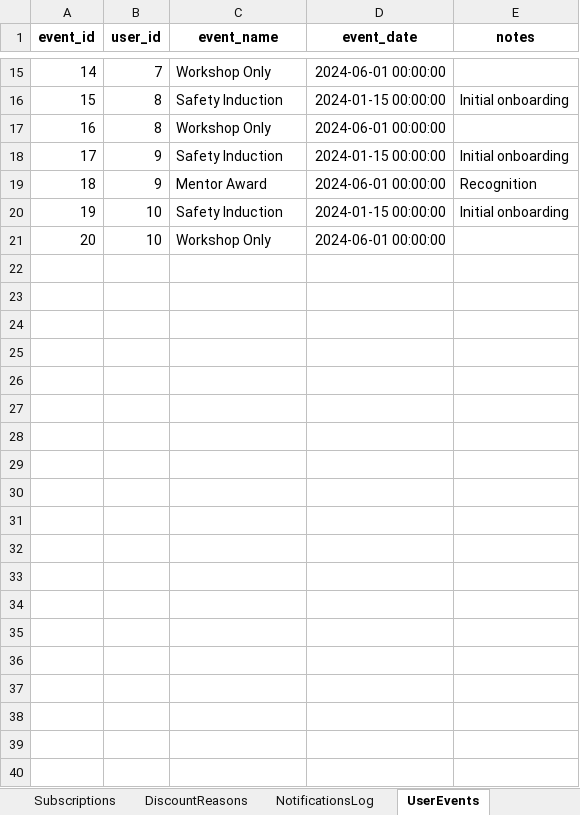
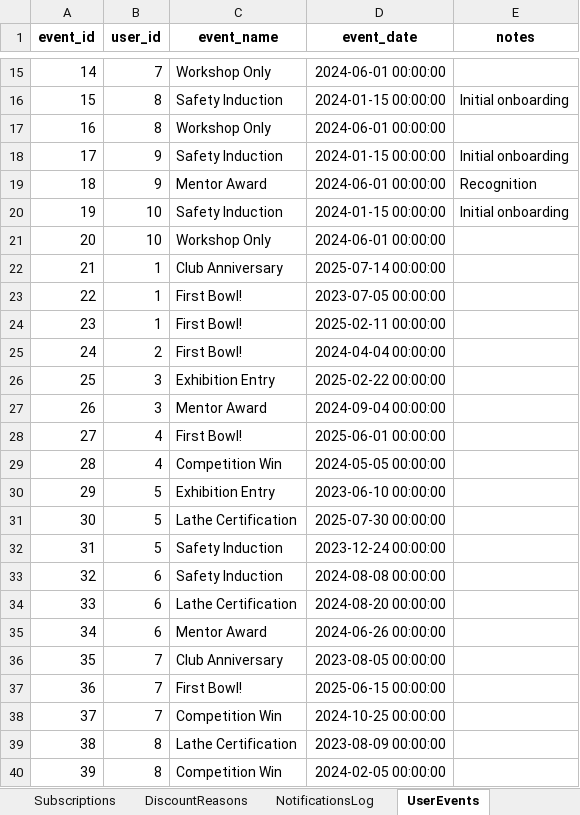
Before and after one commit to patrickjamesbenson/woodturners_scheduler, an Excel workbook: data/db.xlsx, sheet UserEvents, drawn as a sheet; only a part is shown, gaps mark what is left out; values as stored, in another font and other column widths than the file's, no borders; the diff covers the shown part only; the diff names each change by its address in the sheet, - before the commit and + after, or states it on an @@ line.

```diff
--- a/data/db.xlsx (sheet UserEvents)
+++ b/data/db.xlsx (sheet UserEvents)
+row 22: 21 | 1 | Club Anniversary | 2025-07-14 00:00:00
+row 23: 22 | 1 | First Bowl! | 2023-07-05 00:00:00
+row 24: 23 | 1 | First Bowl! | 2025-02-11 00:00:00
+row 25: 24 | 2 | First Bowl! | 2024-04-04 00:00:00
+row 26: 25 | 3 | Exhibition Entry | 2025-02-22 00:00:00
+row 27: 26 | 3 | Mentor Award | 2024-09-04 00:00:00
+row 28: 27 | 4 | First Bowl! | 2025-06-01 00:00:00
+row 29: 28 | 4 | Competition Win | 2024-05-05 00:00:00
+row 30: 29 | 5 | Exhibition Entry | 2023-06-10 00:00:00
+row 31: 30 | 5 | Lathe Certification | 2025-07-30 00:00:00
+row 32: 31 | 5 | Safety Induction | 2023-12-24 00:00:00
+row 33: 32 | 6 | Safety Induction | 2024-08-08 00:00:00
+row 34: 33 | 6 | Lathe Certification | 2024-08-20 00:00:00
+row 35: 34 | 6 | Mentor Award | 2024-06-26 00:00:00
+row 36: 35 | 7 | Club Anniversary | 2023-08-05 00:00:00
+row 37: 36 | 7 | First Bowl! | 2025-06-15 00:00:00
+row 38: 37 | 7 | Competition Win | 2024-10-25 00:00:00
+row 39: 38 | 8 | Lathe Certification | 2023-08-09 00:00:00
+row 40: 39 | 8 | Competition Win | 2024-02-05 00:00:00
```
Also changed, not shown: 65 added rows elsewhere in this sheet, sheet Users, sheet Settings, other sheet tabs, 1 other file.
